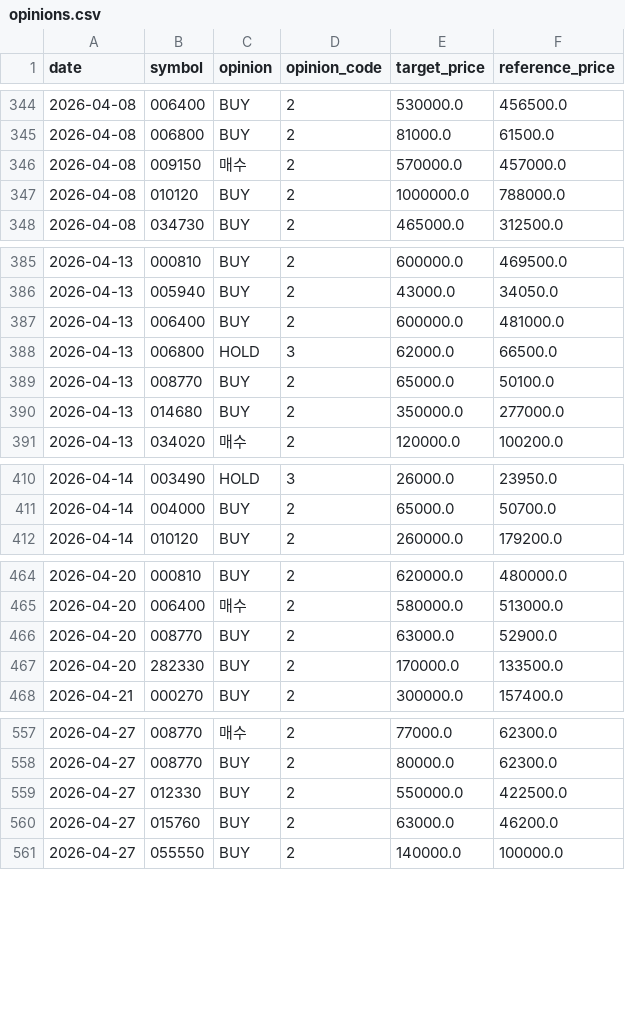
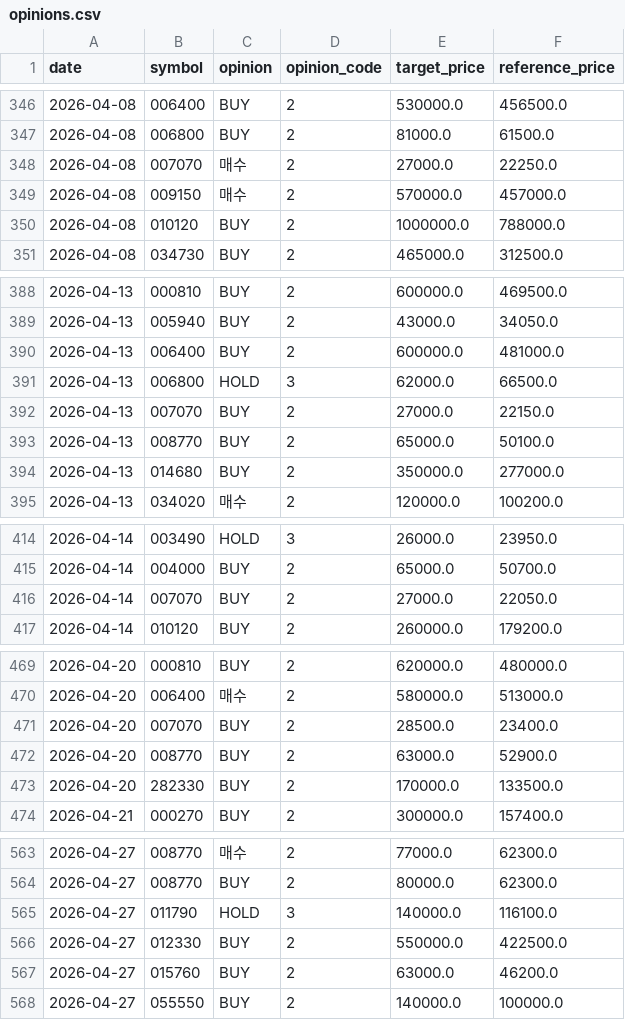
Before and after one commit to LEOSONG727/kis-foreign-flow-report, a CSV file: data/opinions.csv, drawn as a sheet; only a part is shown, gaps mark what is left out; the diff covers the shown part only; the diff names each change by its address in the sheet, - before the commit and + after, or states it on an @@ line.

```diff
--- a/data/opinions.csv
+++ b/data/opinions.csv
+row 348: 2026-04-08 | 007070 | 매수 | 2 | 27000.0 | 22250.0
+row 392: 2026-04-13 | 007070 | BUY | 2 | 27000.0 | 22150.0
+row 416: 2026-04-14 | 007070 | BUY | 2 | 27000.0 | 22050.0
+row 471: 2026-04-20 | 007070 | BUY | 2 | 28500.0 | 23400.0
+row 565: 2026-04-27 | 011790 | HOLD | 3 | 140000.0 | 116100.0
```
Also changed, not shown: 26 added rows elsewhere in this file, data/holdings.csv, data/universe.csv, 5 other files.
